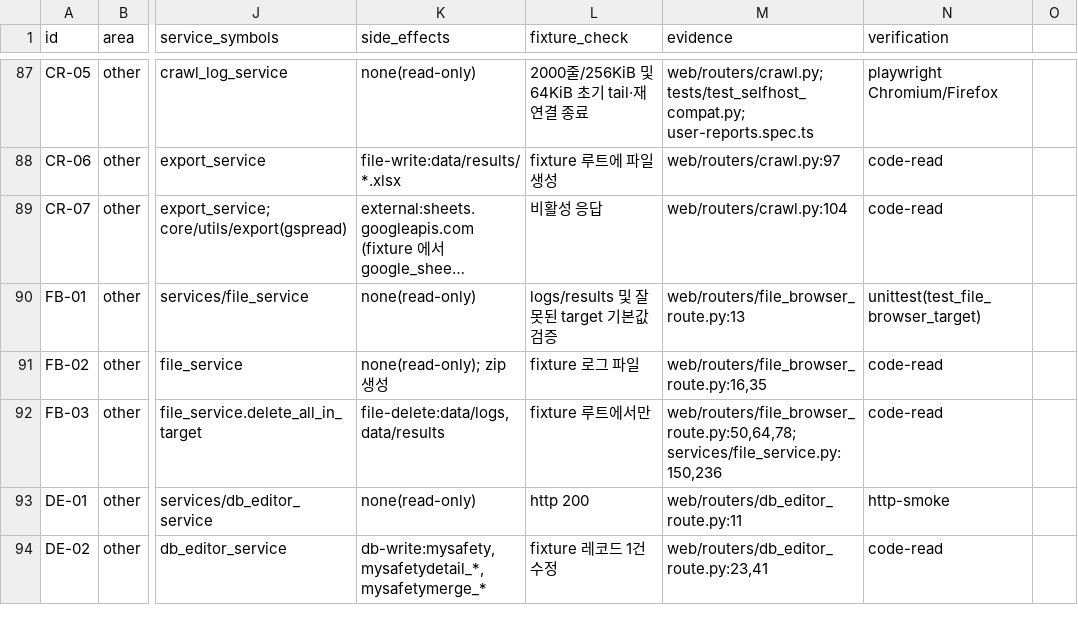
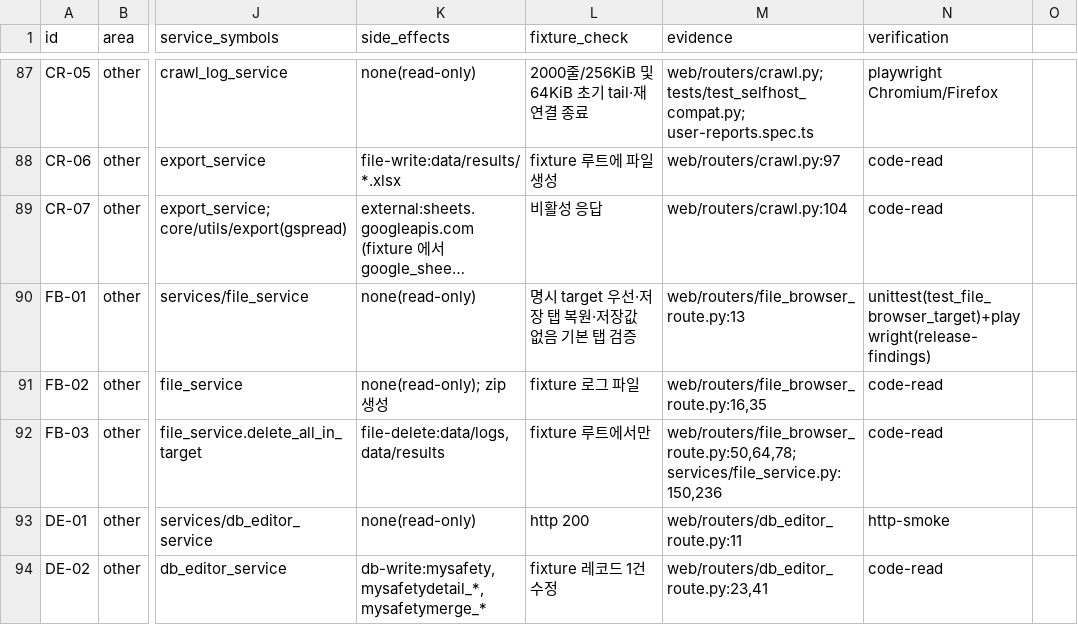
Before and after one commit to Fentanest/safetyreport, a CSV file: docs/design/feature-matrix.csv, drawn as a sheet; only a part is shown, gaps mark what is left out; long unchanged cells end in …; the diff names each change by its address in the sheet, - before the commit and + after, or states it on an @@ line.

```diff
--- a/docs/design/feature-matrix.csv
+++ b/docs/design/feature-matrix.csv
-L90 (fixture_check): logs/results 및 잘못된 target 기본값 검증
+L90 (fixture_check): 명시 target 우선·저장 탭 복원·저장값 없음 기본 탭 검증
-N90 (verification): unittest(test_file_browser_target)
+N90 (verification): unittest(test_file_browser_target)+playwright(release-findings)
```
Also changed, not shown: 6 other files.
